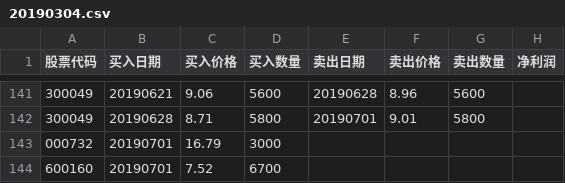
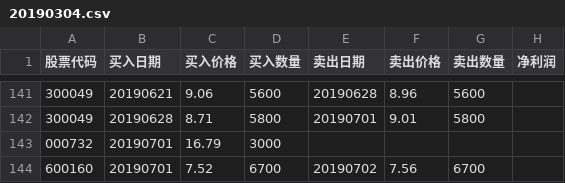
Before and after one commit to q2019/2019, a CSV file: 20190304.csv, drawn as a sheet; only a part is shown, gaps mark what is left out.

Commit message:
卖出巨化股份

```diff
--- a/20190304.csv
+++ b/20190304.csv
@@ -143,2 +143,2 @@
 000732,20190701,16.79,3000,,,,
-600160,20190701,7.52,6700,,,,
+600160,20190701,7.52,6700,20190702,7.56,6700,
```
